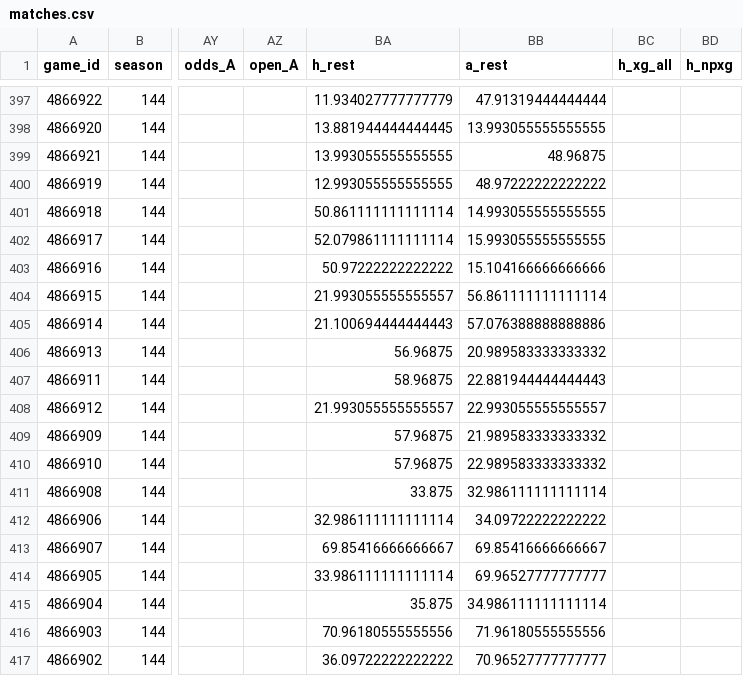
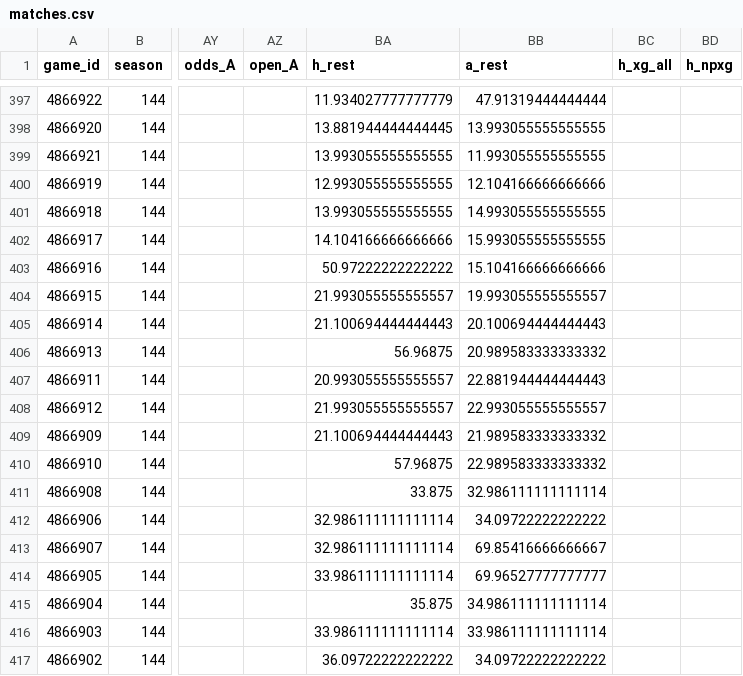
Before and after one commit to keereell/uae-bets, a CSV file: data/matches.csv, drawn as a sheet; only a part is shown, gaps mark what is left out; the diff covers the shown part only; the diff names each change by its address in the sheet, - before the commit and + after, or states it on an @@ line.

```diff
--- a/data/matches.csv
+++ b/data/matches.csv
-BB399 (a_rest): 48.96875
+BB399 (a_rest): 11.993055555555555
-BB400 (a_rest): 48.97222222222222
+BB400 (a_rest): 12.104166666666666
-BA401 (h_rest): 50.861111111111114
+BA401 (h_rest): 13.993055555555555
-BA402 (h_rest): 52.079861111111114
+BA402 (h_rest): 14.104166666666666
-BB404 (a_rest): 56.861111111111114
+BB404 (a_rest): 19.993055555555557
-BB405 (a_rest): 57.076388888888886
+BB405 (a_rest): 20.100694444444443
-BA407 (h_rest): 58.96875
+BA407 (h_rest): 20.993055555555557
-BA409 (h_rest): 57.96875
+BA409 (h_rest): 21.100694444444443
-BA413 (h_rest): 69.85416666666667
+BA413 (h_rest): 32.986111111111114
-BA416 (h_rest): 70.96180555555556
+BA416 (h_rest): 33.986111111111114
-BB416 (a_rest): 71.96180555555556
+BB416 (a_rest): 33.986111111111114
-BB417 (a_rest): 70.96527777777777
+BB417 (a_rest): 34.09722222222222
```
Also changed, not shown: 114 edited cells elsewhere in this file, data/shots.csv, 2 other files.
